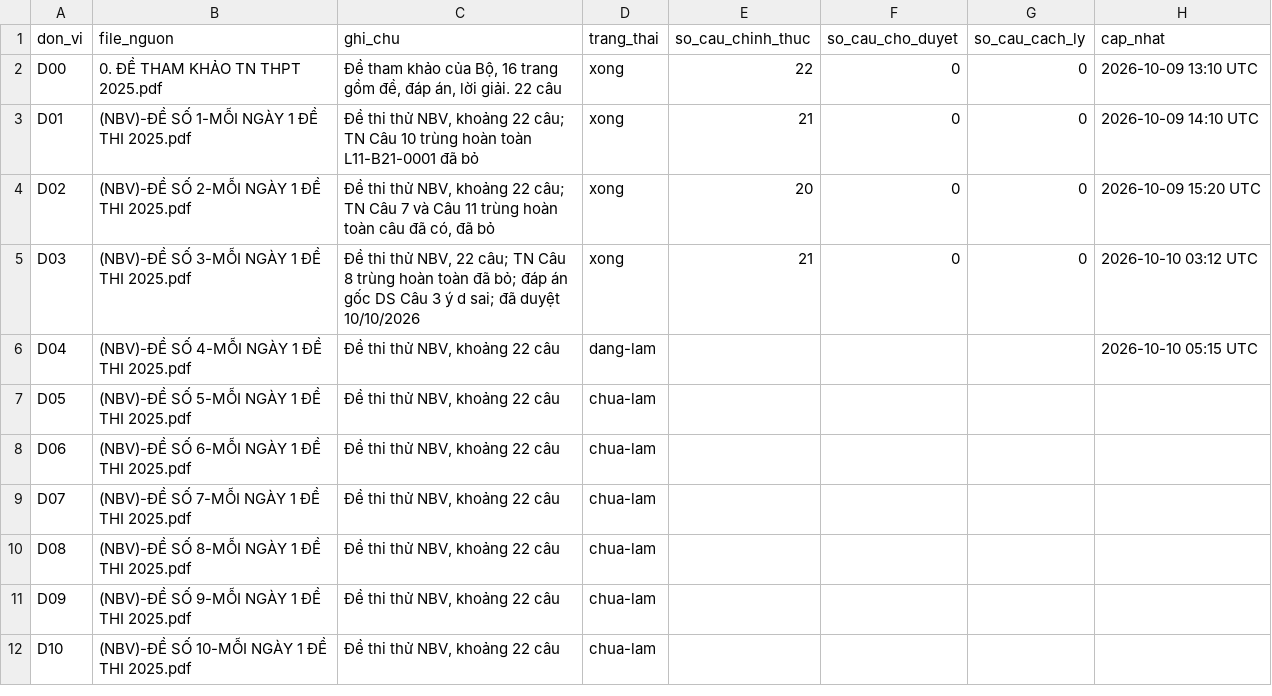
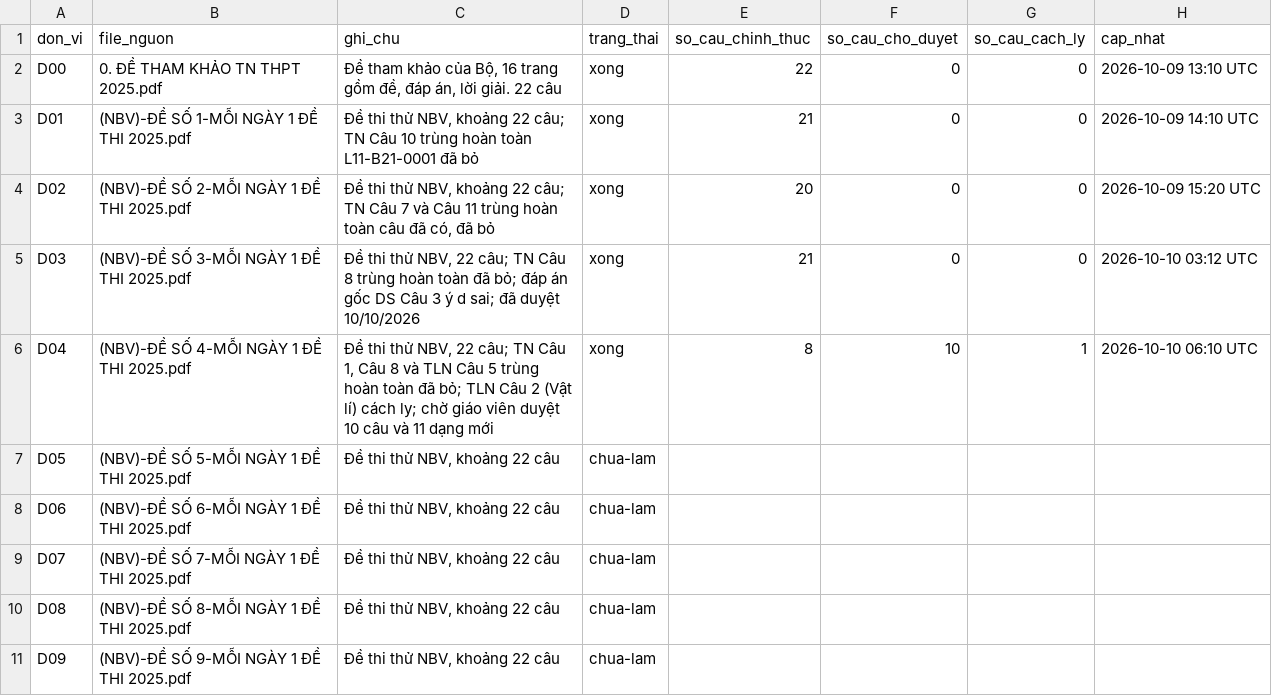
Before and after one commit to nguyenkhoi6107-ux/kho-toan-thpt, a CSV file: danh-muc/tien-do.csv, drawn as a sheet; only a part is shown; the shorter side is filled out with more unchanged rows.

```diff
--- a/danh-muc/tien-do.csv
+++ b/danh-muc/tien-do.csv
@@ -5,3 +5,3 @@ D02,(NBV)-ĐỀ SỐ 2-MỖI NGÀY 1 ĐỀ THI 2025.pdf,"Đề thi thử NBV, kh
 D03,(NBV)-ĐỀ SỐ 3-MỖI NGÀY 1 ĐỀ THI 2025.pdf,"Đề thi thử NBV, 22 câu; TN Câu 8 trùng hoàn toàn đã bỏ; đáp án gốc DS Câu 3 ý d sai; đã duyệt 10/10/2026",xong,21,0,0,2026-10-10 03:12 UTC
-D04,(NBV)-ĐỀ SỐ 4-MỖI NGÀY 1 ĐỀ THI 2025.pdf,"Đề thi thử NBV, khoảng 22 câu",dang-lam,,,,2026-10-10 05:15 UTC
+D04,(NBV)-ĐỀ SỐ 4-MỖI NGÀY 1 ĐỀ THI 2025.pdf,"Đề thi thử NBV, 22 câu; TN Câu 1, Câu 8 và TLN Câu 5 trùng hoàn toàn đã bỏ; TLN Câu 2 (Vật lí) cách ly; chờ giáo viên duyệt 10 câu và 11 dạng mới",xong,8,10,1,2026-10-10 06:10 UTC
 D05,(NBV)-ĐỀ SỐ 5-MỖI NGÀY 1 ĐỀ THI 2025.pdf,"Đề thi thử NBV, khoảng 22 câu",chua-lam,,,,
```
Also changed, not shown: danh-muc/chi-muc.csv, 21 other files.
